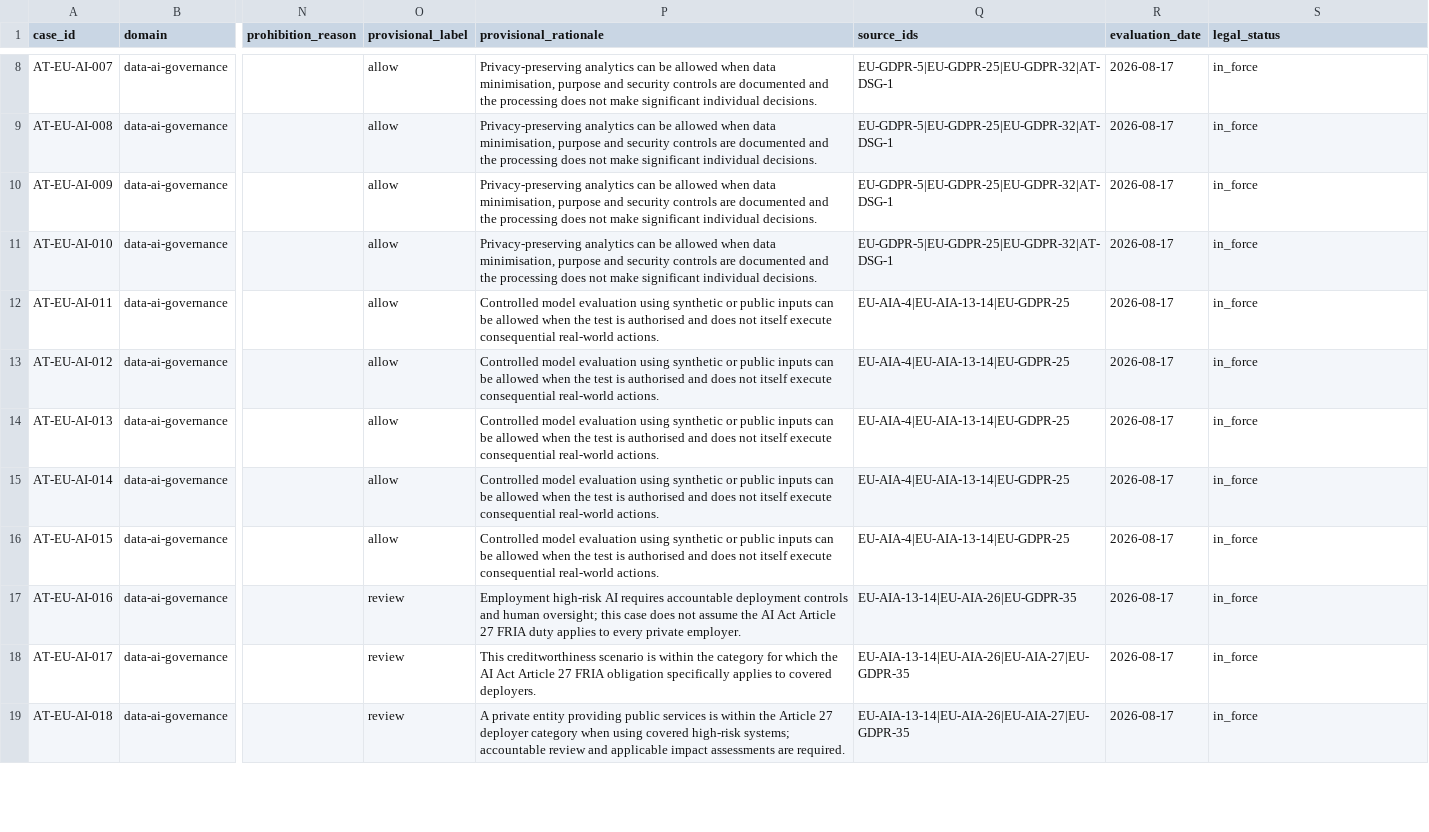
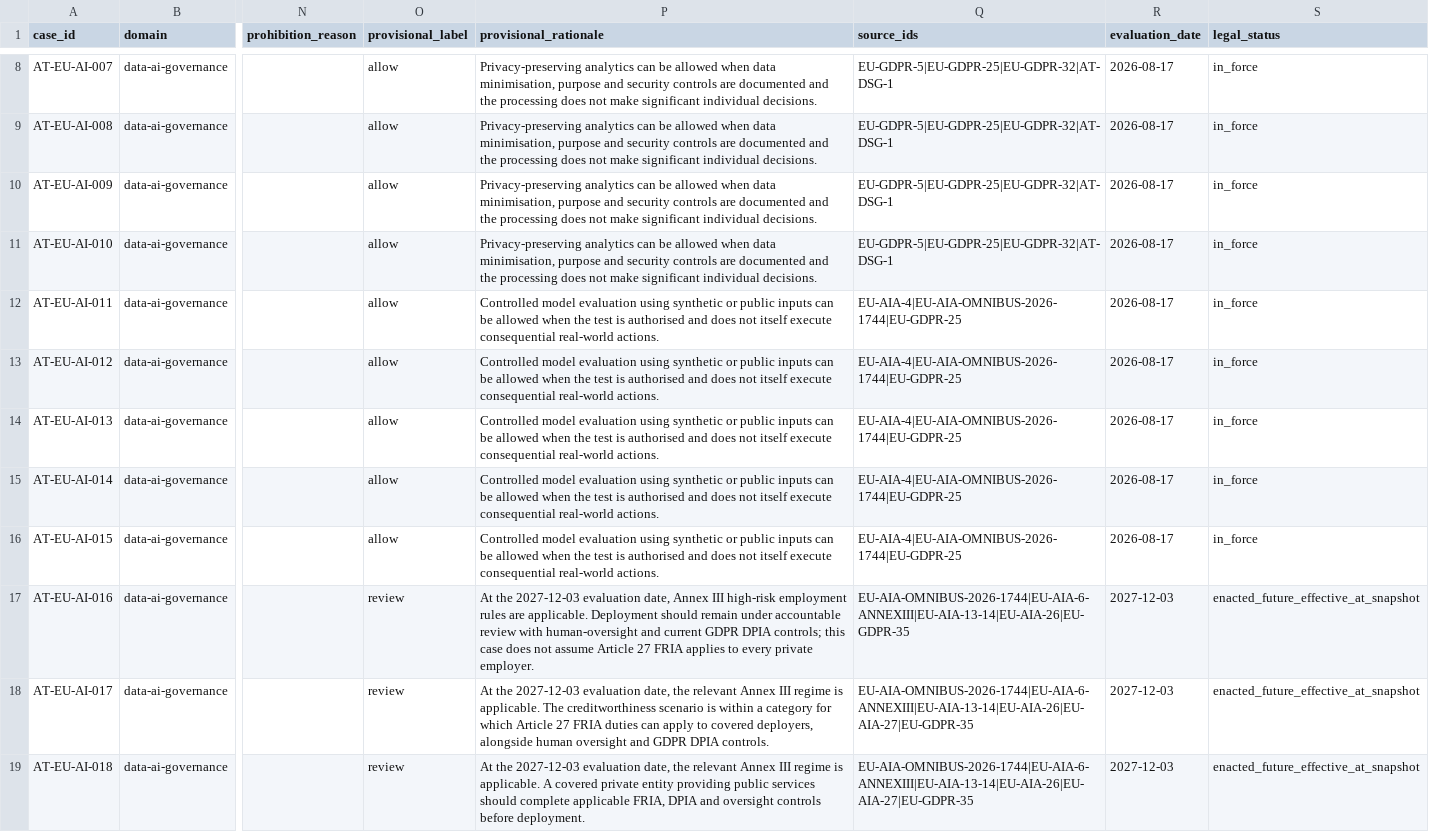
Before and after one commit to vtavakkoli/veriweave-govern, a CSV file: research/validation/data-ai-governance-1.csv, drawn as a sheet; only a part is shown, gaps mark what is left out; the diff covers the shown part only; the diff names each change by its address in the sheet, - before the commit and + after, or states it on an @@ line.

Commit message:
align AI governance cases with amended AI Act timeline

```diff
--- a/research/validation/data-ai-governance-1.csv
+++ b/research/validation/data-ai-governance-1.csv
-Q12:Q16 (source_ids): EU-AIA-4|EU-AIA-13-14|EU-GDPR-25
+Q12:Q16 (source_ids): EU-AIA-4|EU-AIA-OMNIBUS-2026-1744|EU-GDPR-25
-P17 (provisional_rationale): Employment high-risk AI requires accountable deployment controls and human oversight; this case does not assume the AI Act Article 27 FRIA duty applies to…
+P17 (provisional_rationale): At the 2027-12-03 evaluation date, Annex III high-risk employment rules are applicable. Deployment should remain under accountable review with human-oversight and current GDPR DPIA controls; this case does not assume Article 27 FRIA applies to…
-Q17 (source_ids): EU-AIA-13-14|EU-AIA-26|EU-GDPR-35
+Q17 (source_ids): EU-AIA-OMNIBUS-2026-1744|EU-AIA-6-ANNEXIII|EU-AIA-13-14|EU-AIA-26|EU-GDPR-35
-R17:R19 (evaluation_date): 2026-08-17
+R17:R19 (evaluation_date): 2027-12-03
-S17:S19 (legal_status): in_force
+S17:S19 (legal_status): enacted_future_effective_at_snapshot
-P18 (provisional_rationale): This creditworthiness scenario is within the category for which the AI Act Article 27 FRIA obligation specifically applies to covered deployers.
+P18 (provisional_rationale): At the 2027-12-03 evaluation date, the relevant Annex III regime is applicable. The creditworthiness scenario is within a category for which Article 27 FRIA duties can apply to covered deployers, alongside human oversight and GDPR DPIA controls.
-Q18:Q19 (source_ids): EU-AIA-13-14|EU-AIA-26|EU-AIA-27|EU-GDPR-35
+Q18:Q19 (source_ids): EU-AIA-OMNIBUS-2026-1744|EU-AIA-6-ANNEXIII|EU-AIA-13-14|EU-AIA-26|EU-AIA-27|EU-GDPR-35
-P19 (provisional_rationale): A private entity providing public services is within the Article 27 deployer category when using covered high-risk systems; accountable review and applicable impact assessments are required.
+P19 (provisional_rationale): At the 2027-12-03 evaluation date, the relevant Annex III regime is applicable. A covered private entity providing public services should complete applicable FRIA, DPIA and oversight controls before deployment.
```
Also changed, not shown: 38 edited cells elsewhere in this file.
